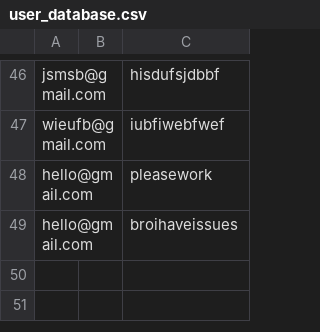
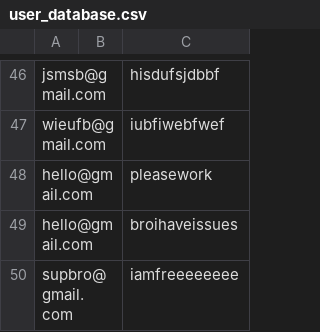
Before and after one commit to Archer-James/AIPlannerProject, a CSV file: AIPlanner/AIPlanner/data/user_database.csv, drawn as a sheet; only a part is shown, gaps mark what is left out; the diff names each change by its address in the sheet, - before the commit and + after, or states it on an @@ line.

```diff
--- a/AIPlanner/AIPlanner/data/user_database.csv
+++ b/AIPlanner/AIPlanner/data/user_database.csv
+row 50: supbro@gmail.com |  | iamfreeeeeeee
```
Also changed, not shown: 5 other files.
